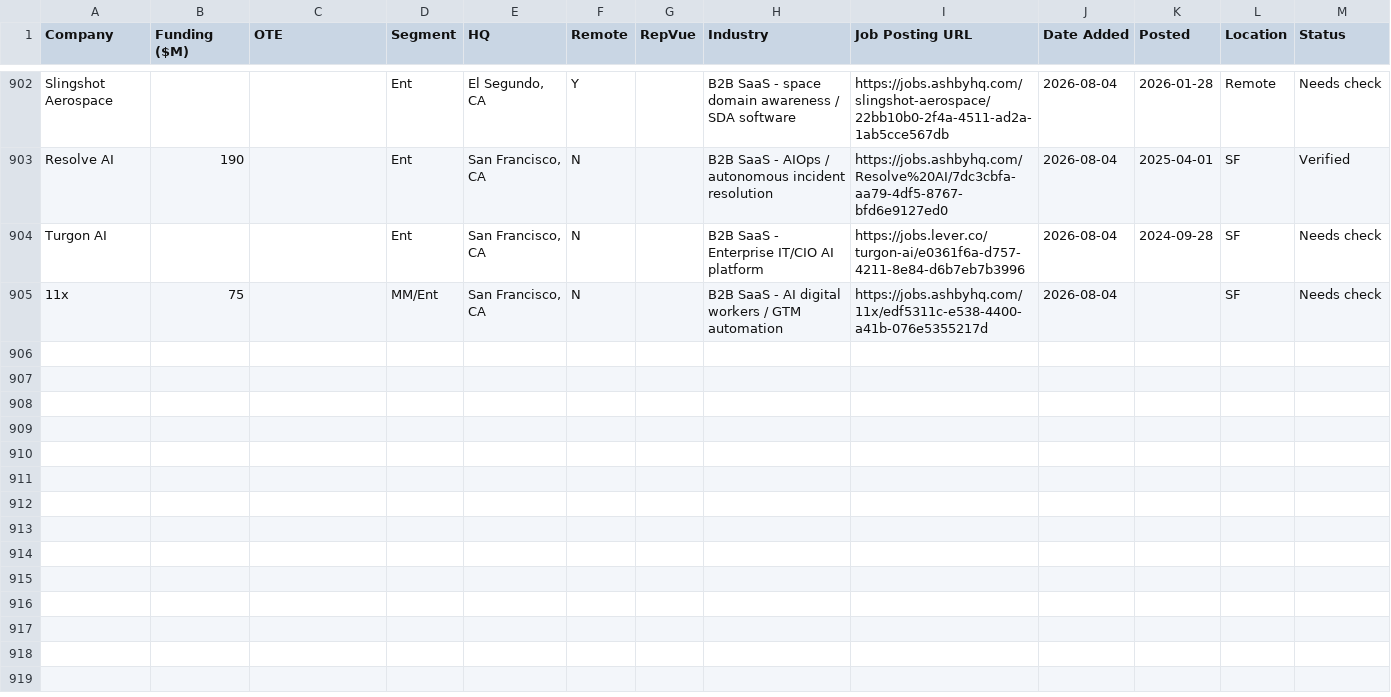
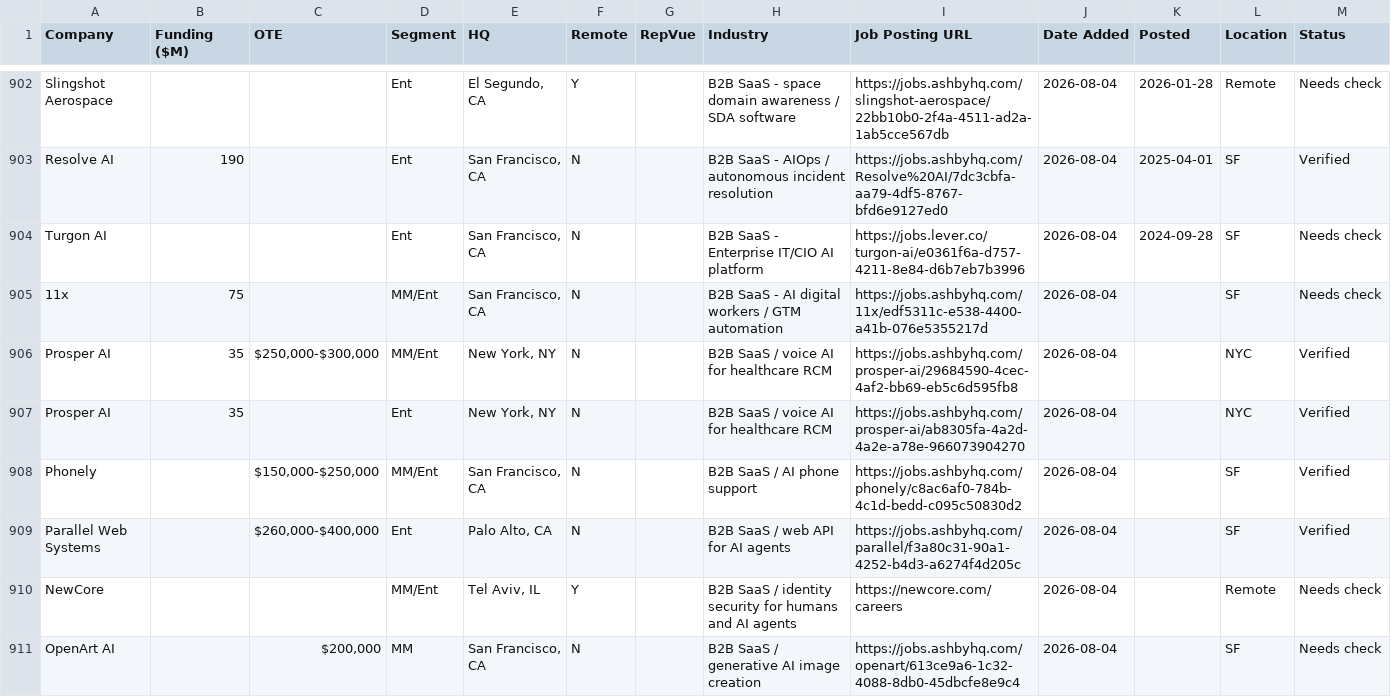
Before and after one commit to eric-hastie/remote-ae-job-hunt, a CSV file: data/latest.csv, drawn as a sheet; only a part is shown, gaps mark what is left out.

```diff
--- a/data/latest.csv
+++ b/data/latest.csv
@@ -905 +905,7 @@ Turgon AI,,,Ent,"San Francisco, CA",N,,B2B SaaS - Enterprise IT/CIO AI platform,
 11x,75,,MM/Ent,"San Francisco, CA",N,,B2B SaaS - AI digital workers / GTM automation,https://jobs.ashbyhq.com/11x/edf5311c-e538-4400-a41b-076e5355217d,2026-08-04,,SF,Needs check
+Prosper AI,35,"$250,000-$300,000",MM/Ent,"New York, NY",N,,B2B SaaS / voice AI for healthcare RCM,https://jobs.ashbyhq.com/prosper-ai/29684590-4cec-4af2-bb69-eb5c6d595fb8,2026-08-04,,NYC,Verified
+Prosper AI,35,,Ent,"New York, NY",N,,B2B SaaS / voice AI for healthcare RCM,https://jobs.ashbyhq.com/prosper-ai/ab8305fa-4a2d-4a2e-a78e-966073904270,2026-08-04,,NYC,Verified
+Phonely,,"$150,000-$250,000",MM/Ent,"San Francisco, CA",N,,B2B SaaS / AI phone support,https://jobs.ashbyhq.com/phonely/c8ac6af0-784b-4c1d-bedd-c095c50830d2,2026-08-04,,SF,Verified
+Parallel Web Systems,,"$260,000-$400,000",Ent,"Palo Alto, CA",N,,B2B SaaS / web API for AI agents,https://jobs.ashbyhq.com/parallel/f3a80c31-90a1-4252-b4d3-a6274f4d205c,2026-08-04,,SF,Verified
+NewCore,,,MM/Ent,"Tel Aviv, IL",Y,,B2B SaaS / identity security for humans and AI agents,https://newcore.com/careers,2026-08-04,,Remote,Needs check
+OpenArt AI,,"$200,000",MM,"San Francisco, CA",N,,B2B SaaS / generative AI image creation,https://jobs.ashbyhq.com/openart/613ce9a6-1c32-4088-8db0-45dbcfe8e9c4,2026-08-04,,SF,Needs check
```
Also changed, not shown: data/claude_universe.csv, 4 other files.
